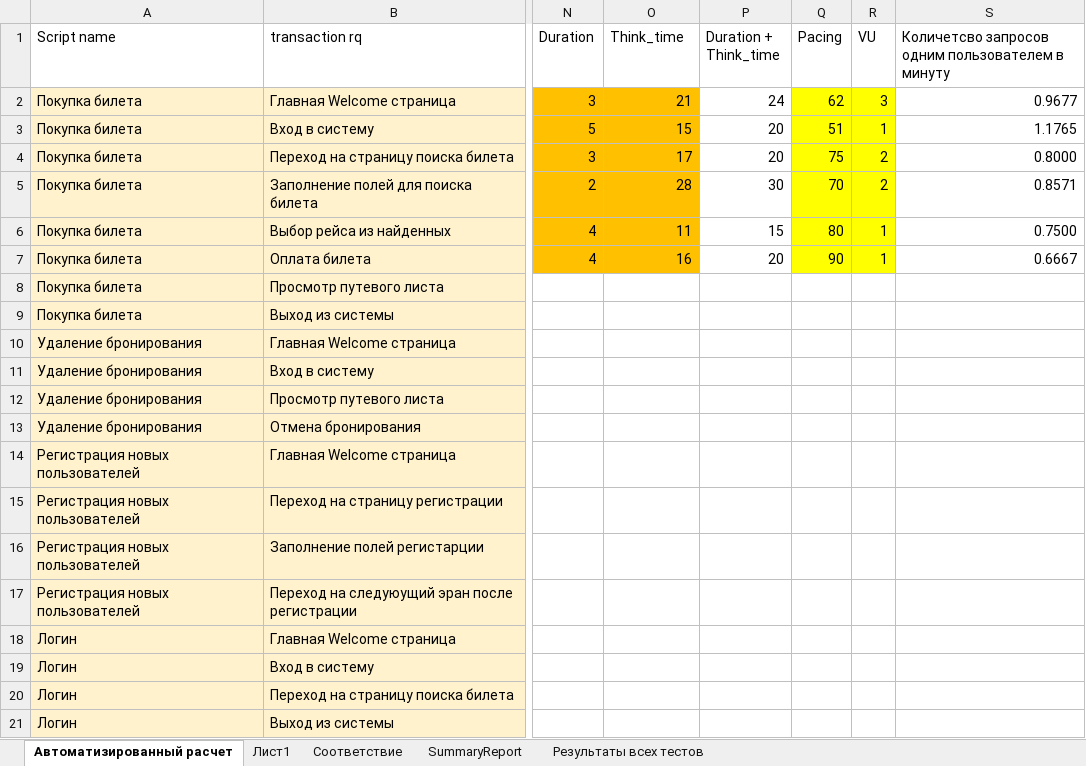
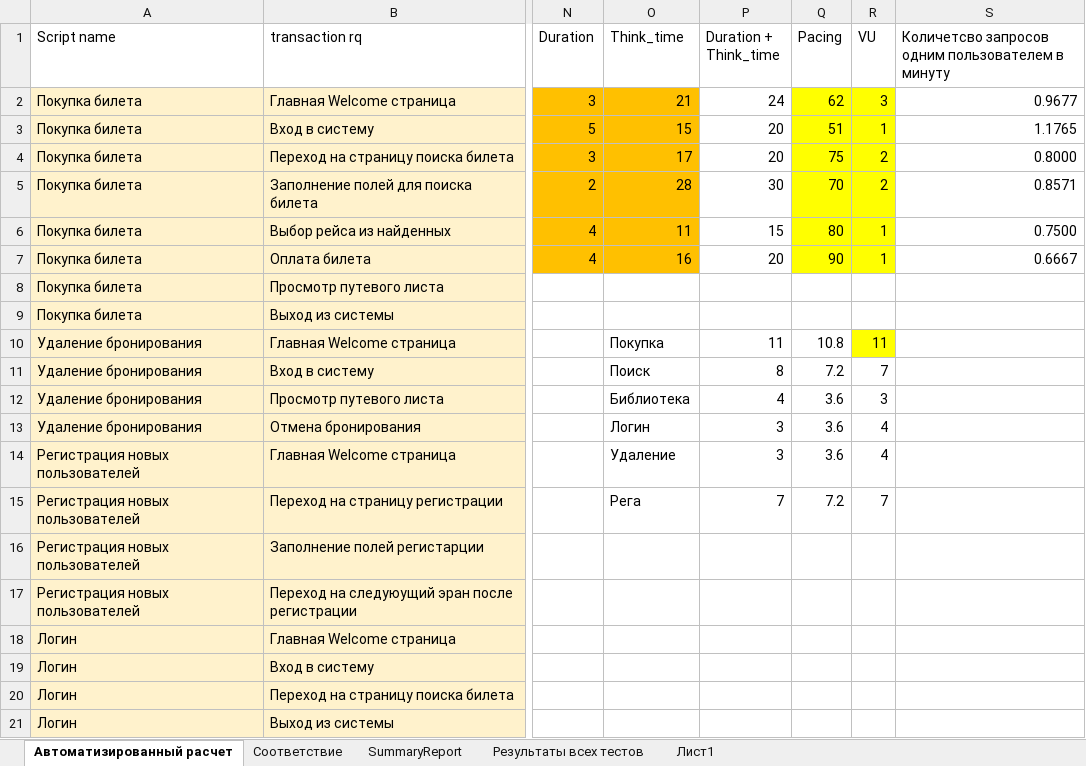
Before and after one commit to KennyMatthews/Studies, an Excel workbook: Documets/WebTours Профиль нагрузки_v1.2 (Новая статистика) (1).xlsx, sheet Автоматизированный расчет, drawn as a sheet; only a part is shown, gaps mark what is left out; values as stored, in another font and other column widths than the file's, no borders; the diff names each change by its address in the sheet, - before the commit and + after, or states it on an @@ line.

Commit message:
Update WebTours Профиль нагрузки_v1.2 (Новая статистика) (1).xlsx

```diff
--- a/Documets/WebTours Профиль нагрузки_v1.2 (Новая статистика) (1).xlsx (sheet Автоматизированный расчет)
+++ b/Documets/WebTours Профиль нагрузки_v1.2 (Новая статистика) (1).xlsx (sheet Автоматизированный расчет)
@@ sheet tab order changed: Автоматизированный расчет | Соответствие | SummaryReport | Результаты всех тестов | Лист1 @@
-O10 (Think_time): (empty)
+O10 (Think_time): Покупка
-P10 (Duration + Think_time): (empty)
+P10 (Duration + Think_time): 11
-Q10 (Pacing): (empty)
+Q10 (Pacing): 10.8
-R10 (VU): (empty)
+R10 (VU): 11
-R10 fill: none
+R10 fill: #FFFF00
-O11 (Think_time): (empty)
+O11 (Think_time): Поиск
-P11 (Duration + Think_time): (empty)
+P11 (Duration + Think_time): 8
-Q11 (Pacing): (empty)
+Q11 (Pacing): 7.2
-R11 (VU): (empty)
+R11 (VU): 7
-O12 (Think_time): (empty)
+O12 (Think_time): Библиотека
-P12 (Duration + Think_time): (empty)
+P12 (Duration + Think_time): 4
-Q12:Q14 (Pacing): (empty)
+Q12:Q14 (Pacing): 3.6
-R12 (VU): (empty)
+R12 (VU): 3
-O13 (Think_time): (empty)
+O13 (Think_time): Логин
-P13:P14 (Duration + Think_time): (empty)
+P13:P14 (Duration + Think_time): 3
-R13:R14 (VU): (empty)
+R13:R14 (VU): 4
-O14 (Think_time): (empty)
+O14 (Think_time): Удаление
-O15 (Think_time): (empty)
+O15 (Think_time): Рега
-P15 (Duration + Think_time): (empty)
+P15 (Duration + Think_time): 7
-Q15 (Pacing): (empty)
+Q15 (Pacing): 7.2
-R15 (VU): (empty)
+R15 (VU): 7
```
